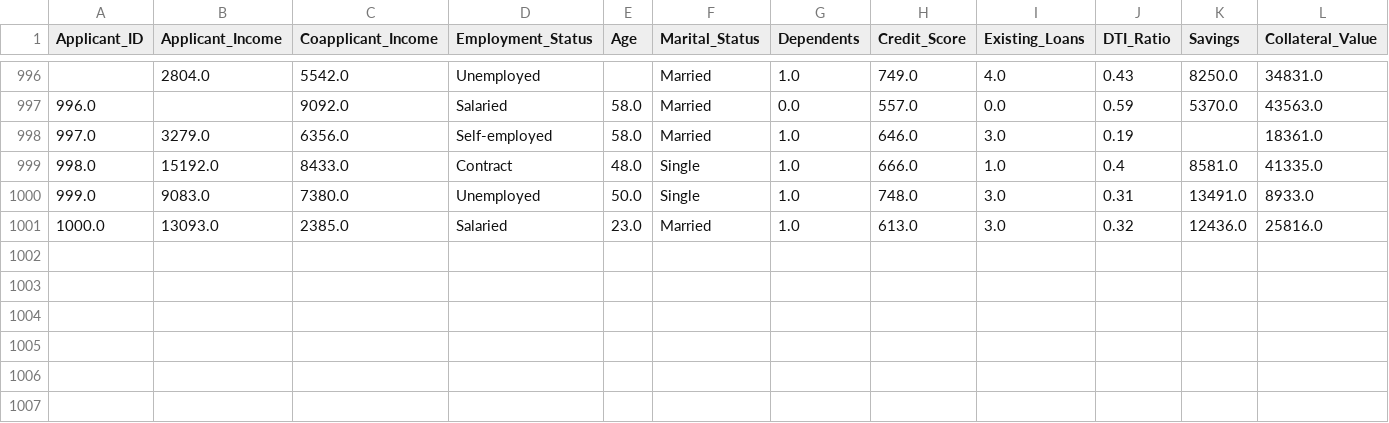
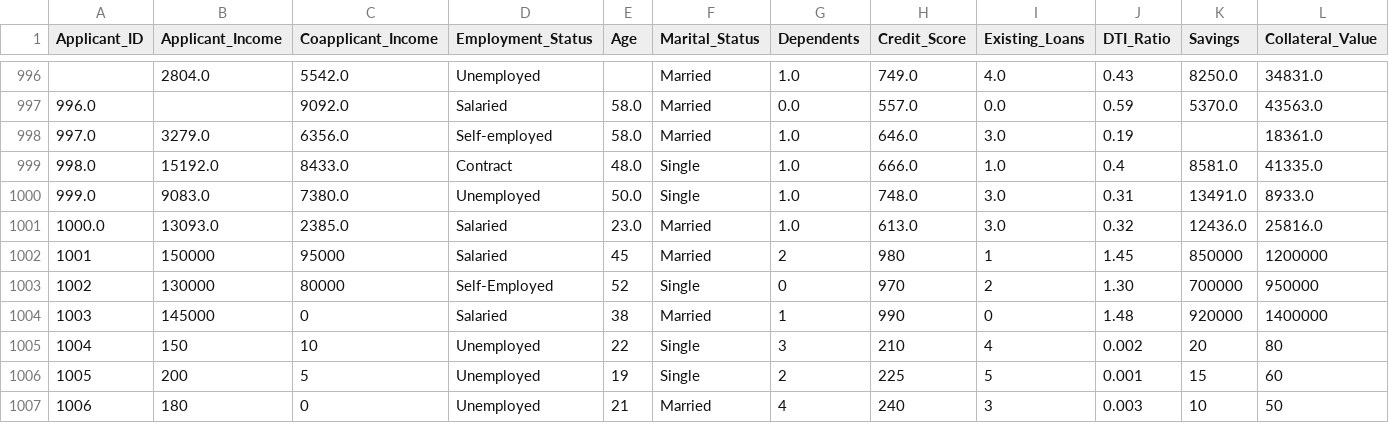
Before and after one commit to HelloShiwansh/LoanGuard-AI, a CSV file: LoanGuard_data.csv, drawn as a sheet; only a part is shown, gaps mark what is left out; rows hold the shown columns only; the diff names each change by its address in the sheet, - before the commit and + after, or states it on an @@ line.

```diff
--- a/LoanGuard_data.csv
+++ b/LoanGuard_data.csv
+row 1002: 1001 | 150000 | 95000 | Salaried | 45 | Married | 2 | 980 | 1 | 1.45 | 850000 | 1200000
+row 1003: 1002 | 130000 | 80000 | Self-Employed | 52 | Single | 0 | 970 | 2 | 1.30 | 700000 | 950000
+row 1004: 1003 | 145000 | 0 | Salaried | 38 | Married | 1 | 990 | 0 | 1.48 | 920000 | 1400000
+row 1005: 1004 | 150 | 10 | Unemployed | 22 | Single | 3 | 210 | 4 | 0.002 | 20 | 80
+row 1006: 1005 | 200 | 5 | Unemployed | 19 | Single | 2 | 225 | 5 | 0.001 | 15 | 60
+row 1007: 1006 | 180 | 0 | Unemployed | 21 | Married | 4 | 240 | 3 | 0.003 | 10 | 50
```
Also changed, not shown: 2 other files.
